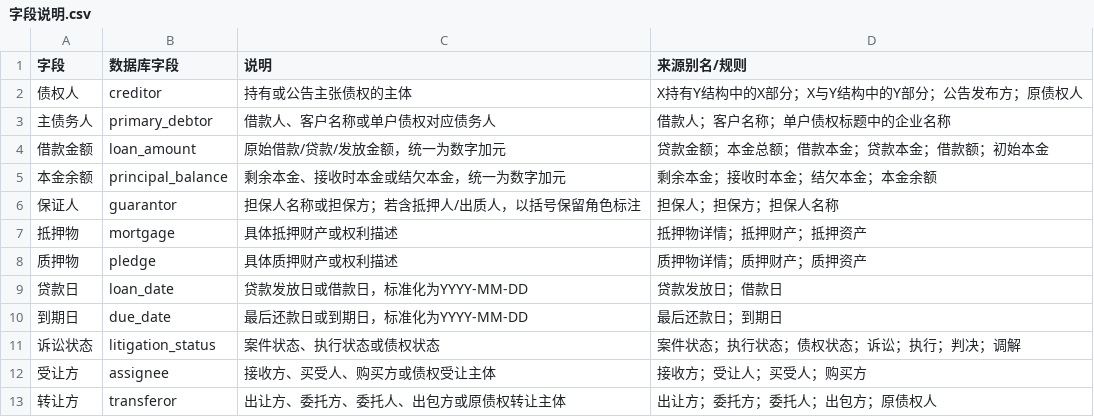
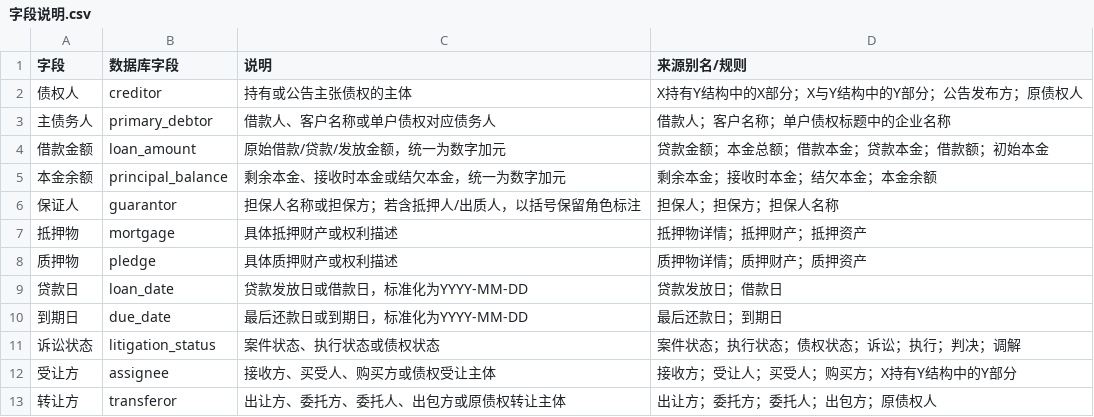
Before and after one commit to ling1-1/credit-claim-extraction, a CSV file: docs/字段说明.csv, drawn as a sheet.

```diff
--- a/docs/字段说明.csv
+++ b/docs/字段说明.csv
@@ -11,3 +11,3 @@
 诉讼状态,litigation_status,案件状态、执行状态或债权状态,"案件状态；执行状态；债权状态；诉讼；执行；判决；调解"
-受让方,assignee,接收方、买受人、购买方或债权受让主体,"接收方；受让人；买受人；购买方"
+受让方,assignee,接收方、买受人、购买方或债权受让主体,"接收方；受让人；买受人；购买方；X持有Y结构中的Y部分"
 转让方,transferor,出让方、委托方、委托人、出包方或原债权转让主体,"出让方；委托方；委托人；出包方；原债权人"
```
Also changed, not shown: 3 other files.
